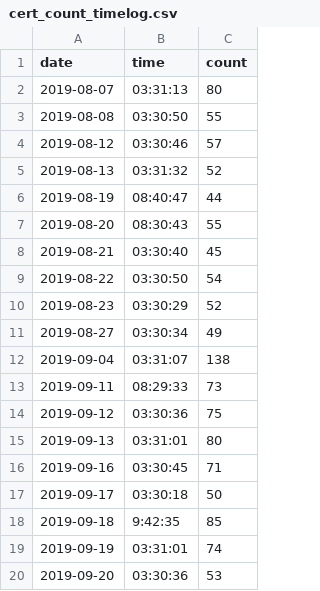
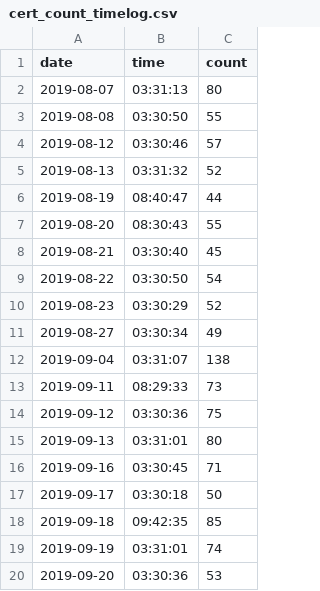
Before and after one commit to confirmationbias616/certificate_checker, a CSV file: cert_count_timelog.csv, drawn as a sheet.

Commit message:
Correct typo error (from previous correction)

```diff
--- a/cert_count_timelog.csv
+++ b/cert_count_timelog.csv
@@ -17,3 +17,3 @@ date,time,count
 2019-09-17,03:30:18,50
-2019-09-18,9:42:35,85
+2019-09-18,09:42:35,85
 2019-09-19,03:31:01,74
```
